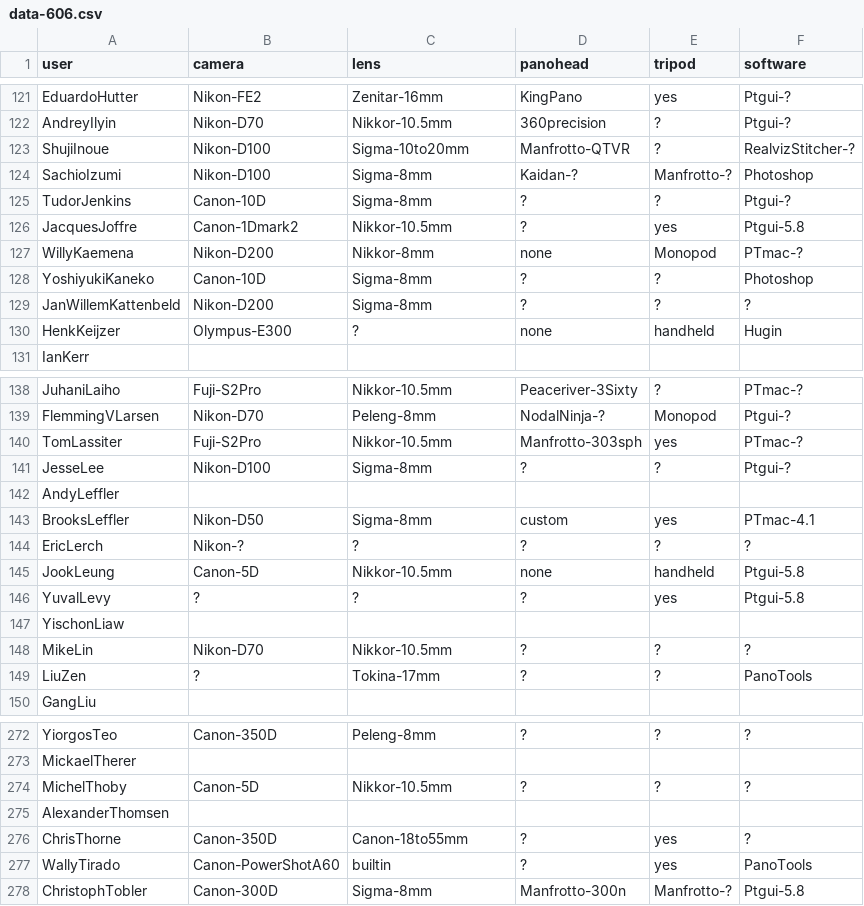
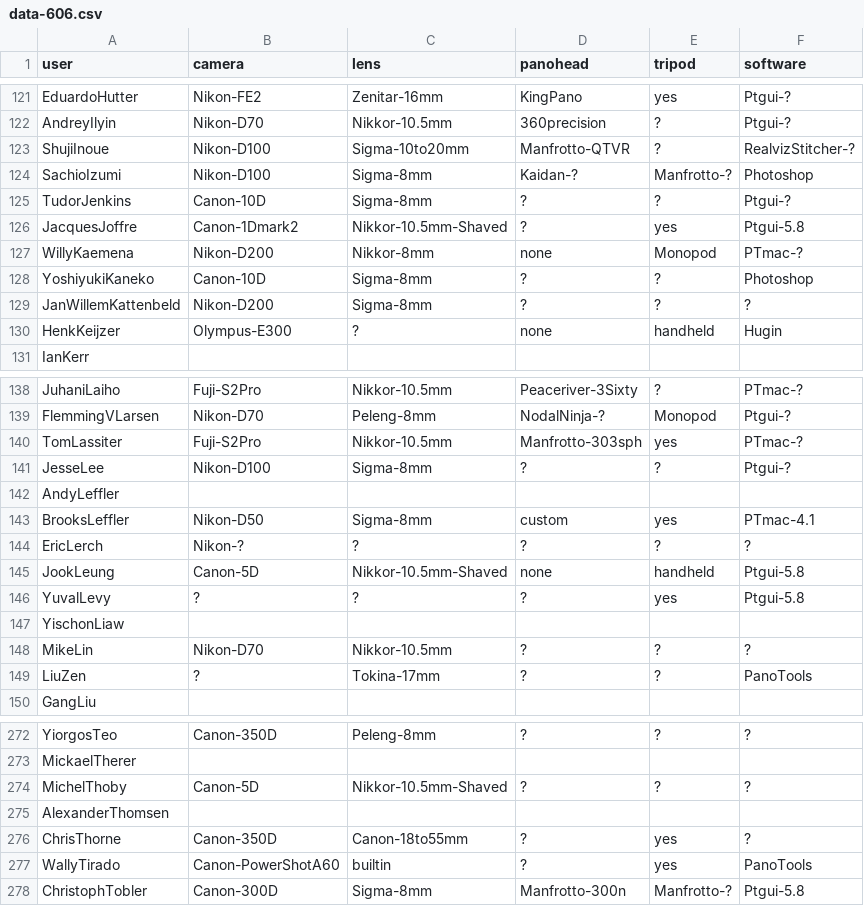
Before and after one commit to thatch/wwp-equipment, a CSV file: new/data-606.csv, drawn as a sheet; only a part is shown, gaps mark what is left out.

Commit message:
WWP Stats: allow shaved Nikkor 10.5
git-svn-id: file:///Users/tim/code/svn/lab/projects/wwp_cameras@533 06e47c9d-c3fa-0310-a1eb-fed8b13e9daa

```diff
--- a/new/data-606.csv
+++ b/new/data-606.csv
@@ -125,3 +125,3 @@ SachioIzumi,Nikon-D100,Sigma-8mm,Kaidan-?,Manfrotto-?,Photoshop
 TudorJenkins,Canon-10D,Sigma-8mm,?,?,Ptgui-?
-JacquesJoffre,Canon-1Dmark2,Nikkor-10.5mm,?,yes,Ptgui-5.8
+JacquesJoffre,Canon-1Dmark2,Nikkor-10.5mm-Shaved,?,yes,Ptgui-5.8
 WillyKaemena,Nikon-D200,Nikkor-8mm,none,Monopod,PTmac-?
@@ -144,3 +144,3 @@ BrooksLeffler,Nikon-D50,Sigma-8mm,custom,yes,PTmac-4.1
 EricLerch,Nikon-?,?,?,?,?
-JookLeung,Canon-5D,Nikkor-10.5mm,none,handheld,Ptgui-5.8
+JookLeung,Canon-5D,Nikkor-10.5mm-Shaved,none,handheld,Ptgui-5.8
 YuvalLevy,?,?,?,yes,Ptgui-5.8
@@ -273,3 +273,3 @@ YiorgosTeo,Canon-350D,Peleng-8mm,?,?,?
 MickaelTherer
-MichelThoby,Canon-5D,Nikkor-10.5mm,?,?,?
+MichelThoby,Canon-5D,Nikkor-10.5mm-Shaved,?,?,?
 AlexanderThomsen
```
Also changed, not shown: new/data-1206.csv, new/data-307.csv, 6 other files.
